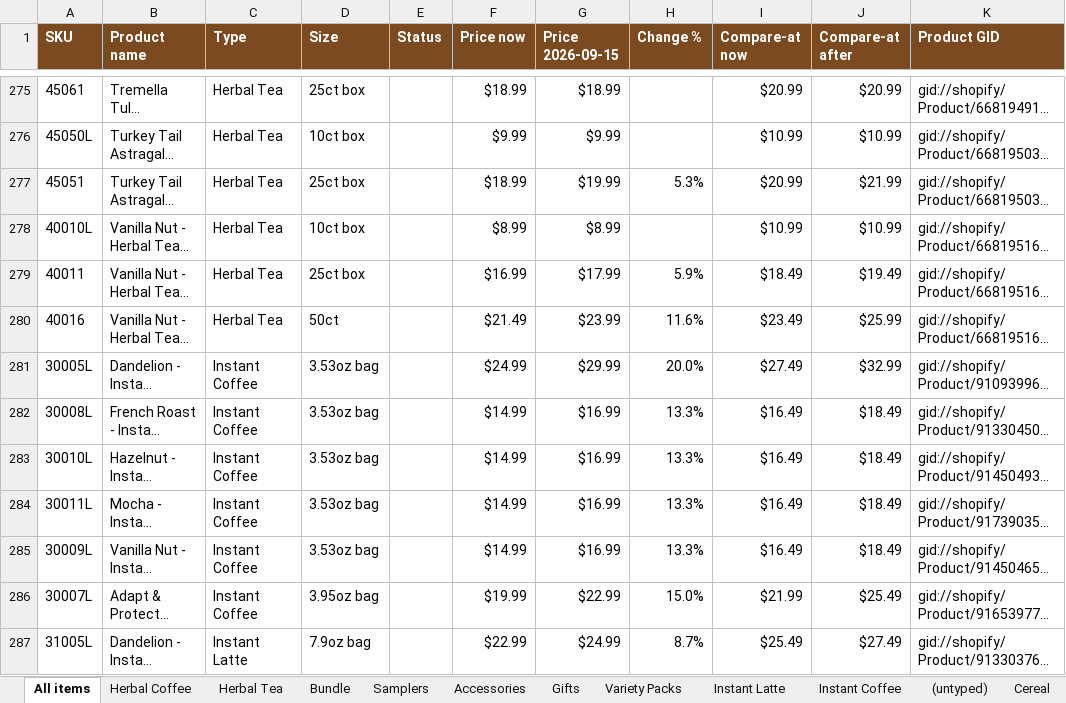
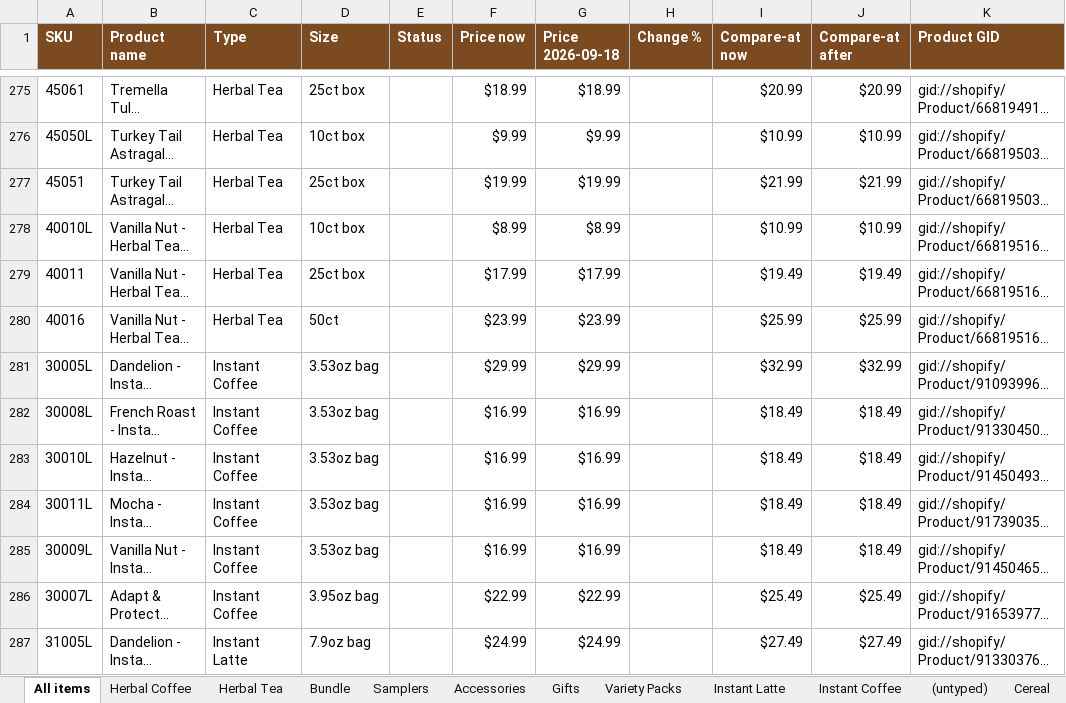
Before and after one commit to jstnadler/teeccino-reports, an Excel workbook: shopify-price-list.xlsx, sheet All items, drawn as a sheet; only a part is shown, gaps mark what is left out; long unchanged cells end in …; values as stored, in another font and other column widths than the file's, no borders; the diff covers the shown part only; the diff names each change by its address in the sheet, - before the commit and + after, or states it on an @@ line.

```diff
--- a/shopify-price-list.xlsx (sheet All items)
+++ b/shopify-price-list.xlsx (sheet All items)
-G1: Price 2026-09-15
+G1: Price 2026-09-18
-F277 (Price now): $18.99
+F277 (Price now): $19.99
-H277 (Change %): 5.3%
+H277 (Change %): (empty)
-I277 (Compare-at now): $20.99
+I277 (Compare-at now): $21.99
-F279 (Price now): $16.99
+F279 (Price now): $17.99
-H279 (Change %): 5.9%
+H279 (Change %): (empty)
-I279 (Compare-at now): $18.49
+I279 (Compare-at now): $19.49
-F280 (Price now): $21.49
+F280 (Price now): $23.99
-H280 (Change %): 11.6%
+H280 (Change %): (empty)
-I280 (Compare-at now): $23.49
+I280 (Compare-at now): $25.99
-F281 (Price now): $24.99
+F281 (Price now): $29.99
-H281 (Change %): 20.0%
+H281 (Change %): (empty)
-I281 (Compare-at now): $27.49
+I281 (Compare-at now): $32.99
-F282:F285 (Price now): $14.99
+F282:F285 (Price now): $16.99
-H282:H285 (Change %): 13.3%
+H282:H285 (Change %): (empty)
-I282:I285 (Compare-at now): $16.49
+I282:I285 (Compare-at now): $18.49
-F286 (Price now): $19.99
+F286 (Price now): $22.99
-H286 (Change %): 15.0%
+H286 (Change %): (empty)
-I286 (Compare-at now): $21.99
+I286 (Compare-at now): $25.49
-F287 (Price now): $22.99
+F287 (Price now): $24.99
-H287 (Change %): 8.7%
+H287 (Change %): (empty)
-I287 (Compare-at now): $25.49
+I287 (Compare-at now): $27.49
```
Also changed, not shown: 156 edited cells elsewhere in this sheet, sheet Herbal Coffee, sheet Herbal Tea, sheet Instant Coffee, sheet Samplers, sheet Instant Latte, sheet Instant Mushroom Coffee, 6 more sheets, teeccino-retail-price-list.xlsx, 3 other files.
